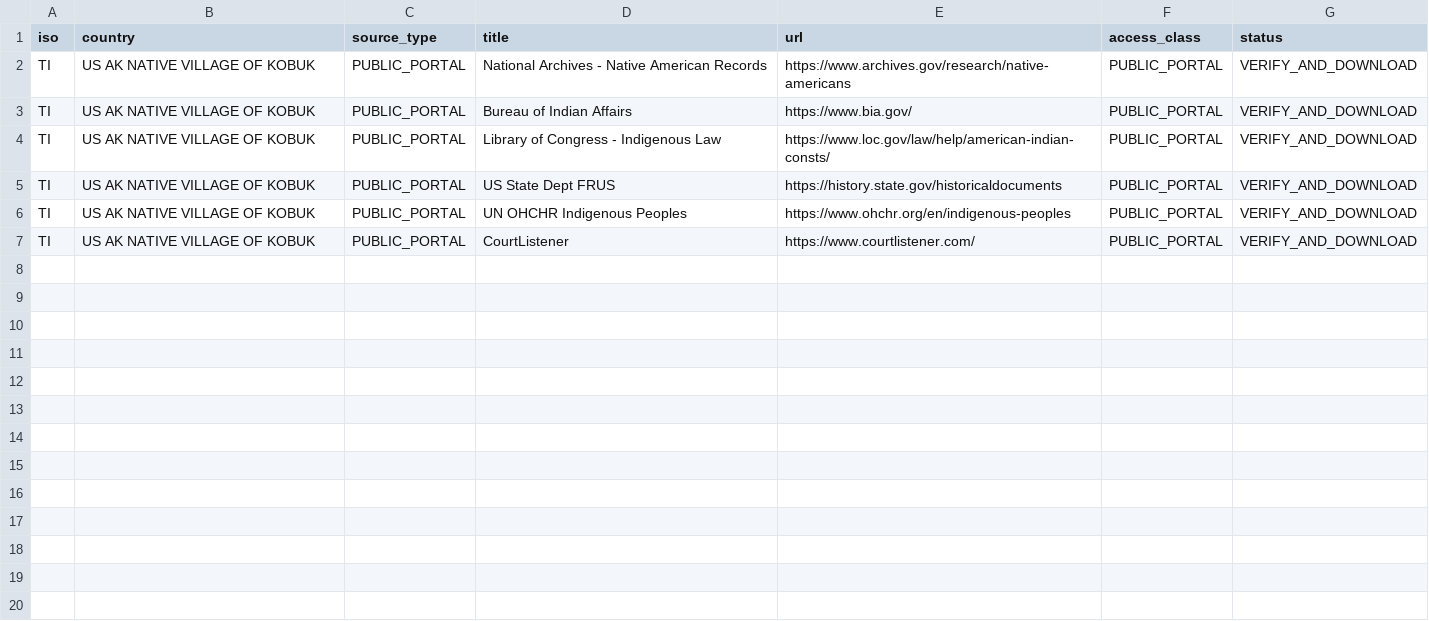
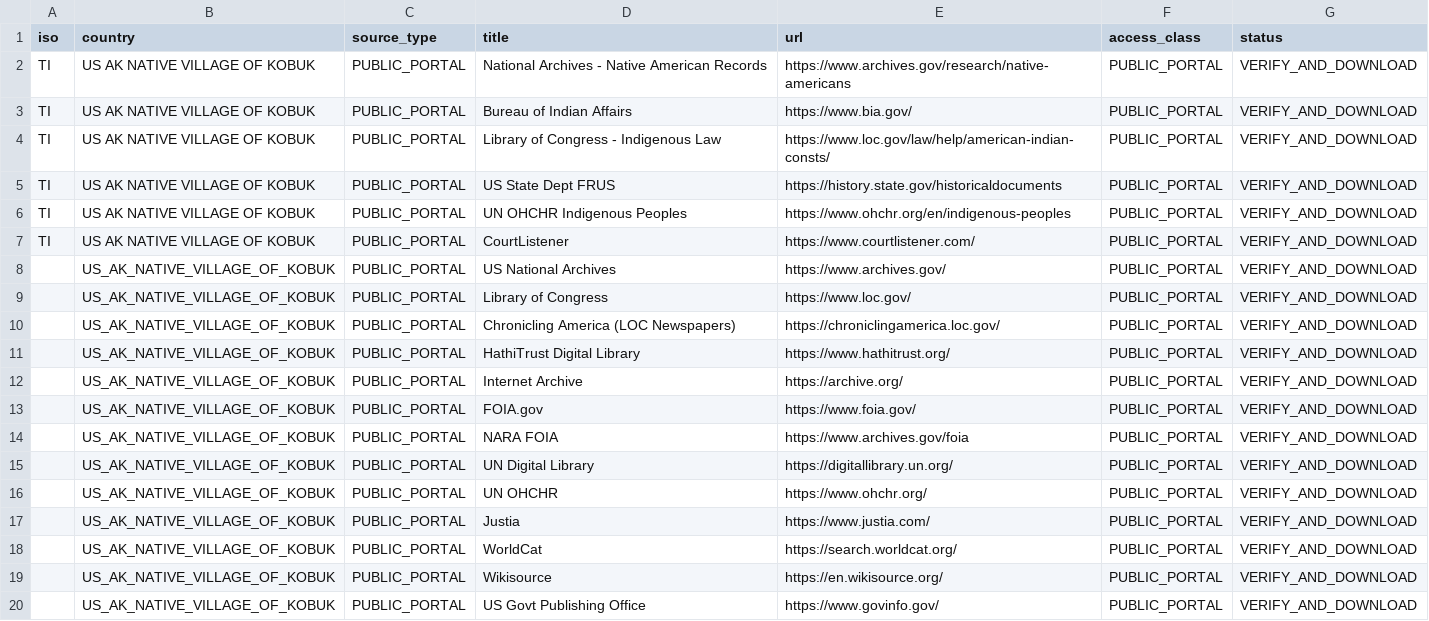
Before and after one commit to GlobalRestitutionAlliance/turtle-island-us-ak-native-village-of-kobuk-master-litigation, a CSV file: 03_Evidentiary_Exhibits/PRIMARY_PUBLIC_SOURCES.csv, drawn as a sheet.

Commit message:
Expand primary public source registries (Batch 2)

```diff
--- a/03_Evidentiary_Exhibits/PRIMARY_PUBLIC_SOURCES.csv
+++ b/03_Evidentiary_Exhibits/PRIMARY_PUBLIC_SOURCES.csv
@@ -7 +7,14 @@ TI,US AK NATIVE VILLAGE OF KOBUK,PUBLIC_PORTAL,UN OHCHR Indigenous Peoples,https
 TI,US AK NATIVE VILLAGE OF KOBUK,PUBLIC_PORTAL,CourtListener,https://www.courtlistener.com/,PUBLIC_PORTAL,VERIFY_AND_DOWNLOAD
+,US_AK_NATIVE_VILLAGE_OF_KOBUK,PUBLIC_PORTAL,US National Archives,https://www.archives.gov/,PUBLIC_PORTAL,VERIFY_AND_DOWNLOAD
+,US_AK_NATIVE_VILLAGE_OF_KOBUK,PUBLIC_PORTAL,Library of Congress,https://www.loc.gov/,PUBLIC_PORTAL,VERIFY_AND_DOWNLOAD
+,US_AK_NATIVE_VILLAGE_OF_KOBUK,PUBLIC_PORTAL,Chronicling America (LOC Newspapers),https://chroniclingamerica.loc.gov/,PUBLIC_PORTAL,VERIFY_AND_DOWNLOAD
+,US_AK_NATIVE_VILLAGE_OF_KOBUK,PUBLIC_PORTAL,HathiTrust Digital Library,https://www.hathitrust.org/,PUBLIC_PORTAL,VERIFY_AND_DOWNLOAD
+,US_AK_NATIVE_VILLAGE_OF_KOBUK,PUBLIC_PORTAL,Internet Archive,https://archive.org/,PUBLIC_PORTAL,VERIFY_AND_DOWNLOAD
+,US_AK_NATIVE_VILLAGE_OF_KOBUK,PUBLIC_PORTAL,FOIA.gov,https://www.foia.gov/,PUBLIC_PORTAL,VERIFY_AND_DOWNLOAD
+,US_AK_NATIVE_VILLAGE_OF_KOBUK,PUBLIC_PORTAL,NARA FOIA,https://www.archives.gov/foia,PUBLIC_PORTAL,VERIFY_AND_DOWNLOAD
+,US_AK_NATIVE_VILLAGE_OF_KOBUK,PUBLIC_PORTAL,UN Digital Library,https://digitallibrary.un.org/,PUBLIC_PORTAL,VERIFY_AND_DOWNLOAD
+,US_AK_NATIVE_VILLAGE_OF_KOBUK,PUBLIC_PORTAL,UN OHCHR,https://www.ohchr.org/,PUBLIC_PORTAL,VERIFY_AND_DOWNLOAD
+,US_AK_NATIVE_VILLAGE_OF_KOBUK,PUBLIC_PORTAL,Justia,https://www.justia.com/,PUBLIC_PORTAL,VERIFY_AND_DOWNLOAD
+,US_AK_NATIVE_VILLAGE_OF_KOBUK,PUBLIC_PORTAL,WorldCat,https://search.worldcat.org/,PUBLIC_PORTAL,VERIFY_AND_DOWNLOAD
+,US_AK_NATIVE_VILLAGE_OF_KOBUK,PUBLIC_PORTAL,Wikisource,https://en.wikisource.org/,PUBLIC_PORTAL,VERIFY_AND_DOWNLOAD
+,US_AK_NATIVE_VILLAGE_OF_KOBUK,PUBLIC_PORTAL,US Govt Publishing Office,https://www.govinfo.gov/,PUBLIC_PORTAL,VERIFY_AND_DOWNLOAD
```
Also changed, not shown: 2 other files.
